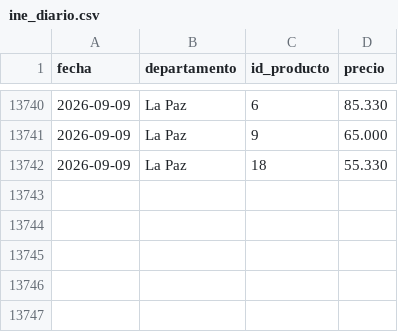
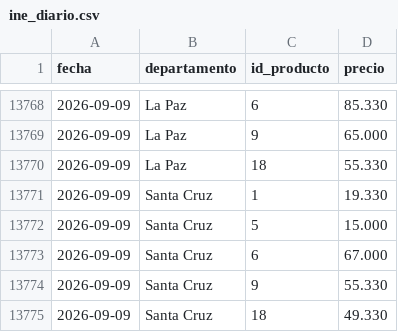
Before and after one commit to mauforonda/indicadores_economicos, a CSV file: inflacion/datos/ine_diario.csv, drawn as a sheet; only a part is shown, gaps mark what is left out; the diff covers the shown part only; the diff names each change by its address in the sheet, - before the commit and + after, or states it on an @@ line.

```diff
--- a/inflacion/datos/ine_diario.csv
+++ b/inflacion/datos/ine_diario.csv
+row 13771: 2026-09-09 | Santa Cruz | 1 | 19.330
+row 13772: 2026-09-09 | Santa Cruz | 5 | 15.000
+row 13773: 2026-09-09 | Santa Cruz | 6 | 67.000
+row 13774: 2026-09-09 | Santa Cruz | 9 | 55.330
+row 13775: 2026-09-09 | Santa Cruz | 18 | 49.330
```
Also changed, not shown: 28 added rows elsewhere in this file.
